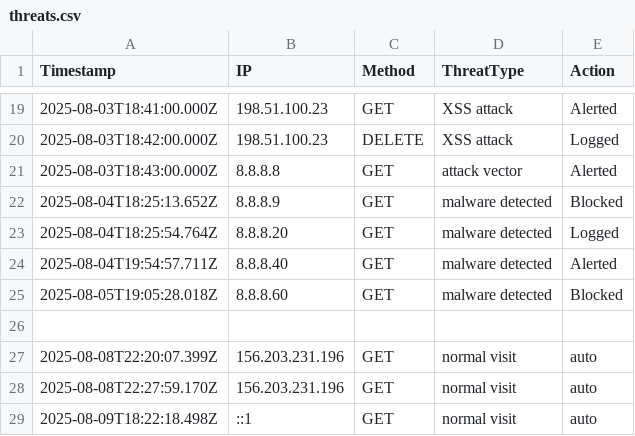
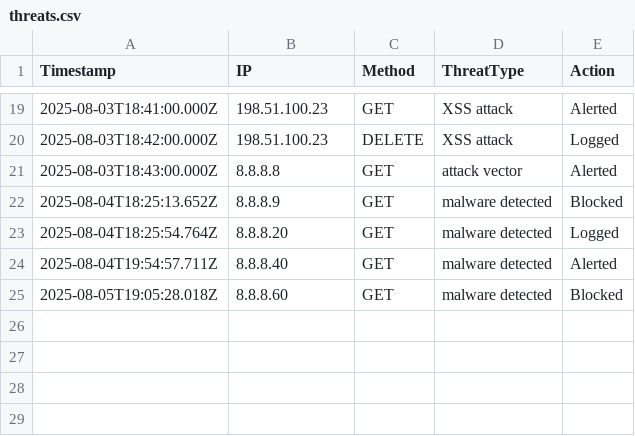
Before and after one commit to etiqotwf/honeypotpro, a CSV file: public/logs/threats.csv, drawn as a sheet; only a part is shown, gaps mark what is left out; the diff names each change by its address in the sheet, - before the commit and + after, or states it on an @@ line.

Commit message:
Auto update

```diff
--- a/public/logs/threats.csv
+++ b/public/logs/threats.csv
-row 26: (empty)
-row 27: 2025-08-08T22:20:07.399Z | 156.203.231.196 | GET | normal visit | auto
-row 28: 2025-08-08T22:27:59.170Z | 156.203.231.196 | GET | normal visit | auto
-row 29: 2025-08-09T18:22:18.498Z | ::1 | GET | normal visit | auto
```
Also changed, not shown: 1 other file.
